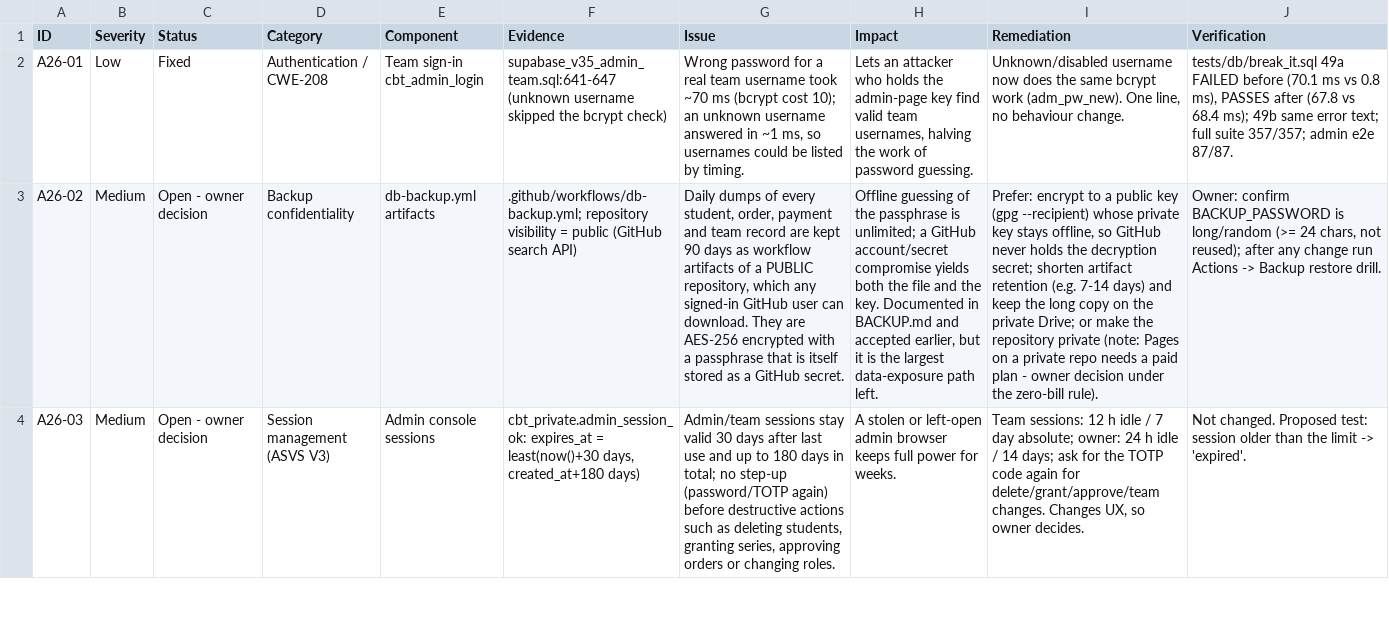
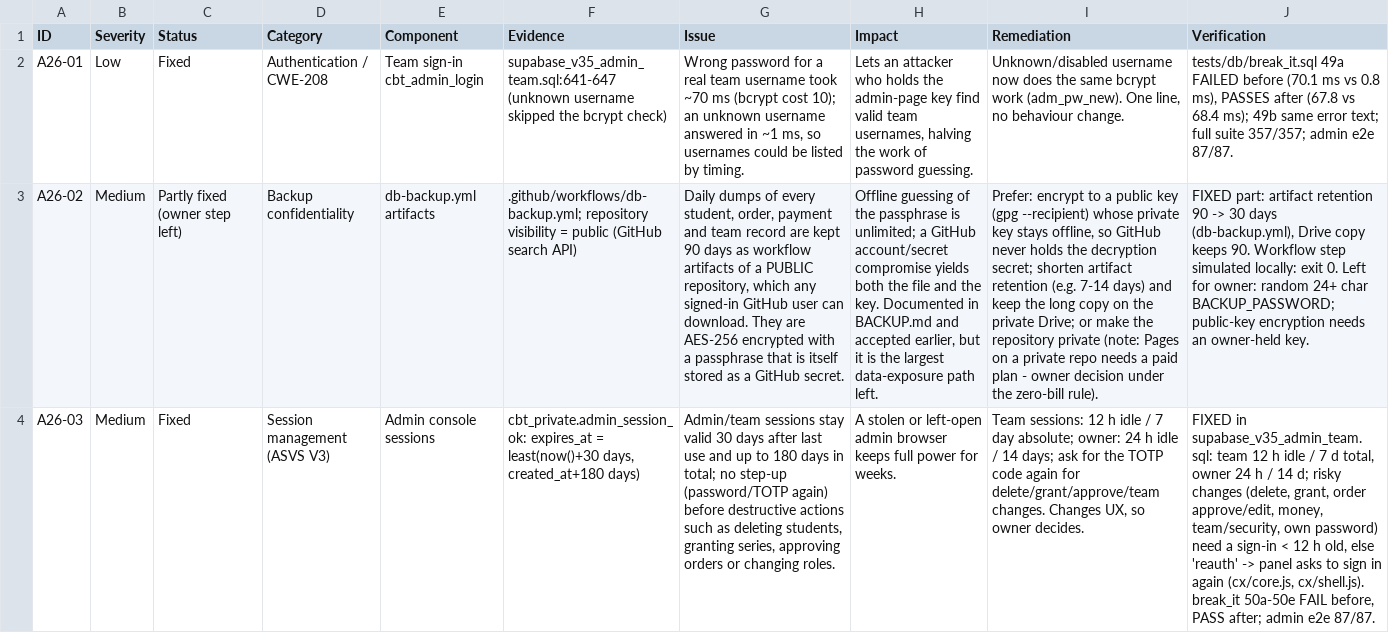
Before and after one commit to SANJAY-JOSHI-DEV/Aspiron-Test-, a CSV file: security-audit/2026-11-23/ASPIRON_EDUCATION_SECURITY_FINDINGS.csv, drawn as a sheet; only a part is shown; the diff covers the shown part only; the diff names each change by its address in the sheet, - before the commit and + after, or states it on an @@ line.

```diff
--- a/security-audit/2026-11-23/ASPIRON_EDUCATION_SECURITY_FINDINGS.csv
+++ b/security-audit/2026-11-23/ASPIRON_EDUCATION_SECURITY_FINDINGS.csv
-C3 (Status): Open - owner decision
+C3 (Status): Partly fixed (owner step left)
-J3 (Verification): Owner: confirm BACKUP_PASSWORD is long/random (>= 24 chars, not reused); after any change run Actions -> Backup restore drill.
+J3 (Verification): FIXED part: artifact retention 90 -> 30 days (db-backup.yml), Drive copy keeps 90. Workflow step simulated locally: exit 0. Left for owner: random 24+ char BACKUP_PASSWORD; public-key encryption needs an owner-held key.
-C4 (Status): Open - owner decision
+C4 (Status): Fixed
-J4 (Verification): Not changed. Proposed test: session older than the limit -> 'expired'.
+J4 (Verification): FIXED in supabase_v35_admin_team.sql: team 12 h idle / 7 d total, owner 24 h / 14 d; risky changes (delete, grant, order approve/edit, money, team/security, own password) need a sign-in < 12 h old, else 'reauth' -> panel asks to sign in again (cx/core.js, cx/shell.js). break_it 50a-50e FAIL before, PASS after; admin e2e 87/87.
```
Also changed, not shown: 5 edited cells elsewhere in this file, security-audit/2026-11-23/ASPIRON_EDUCATION_150_POINT_CONTROL_MATRIX.csv, security-audit/2026-11-23/ASPIRON_EDUCATION_VULNERABILITY_REGISTER.csv, 17 other files.
